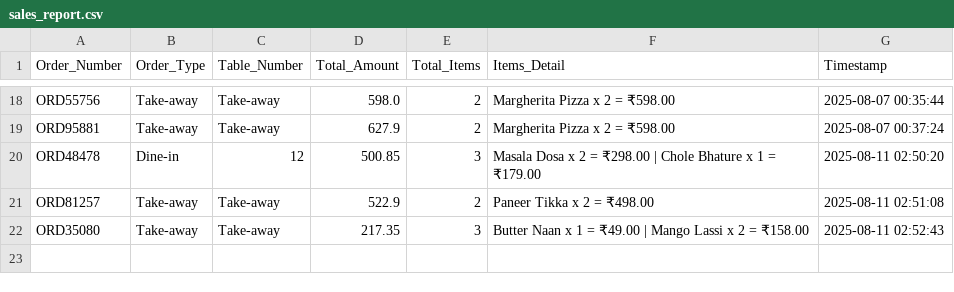
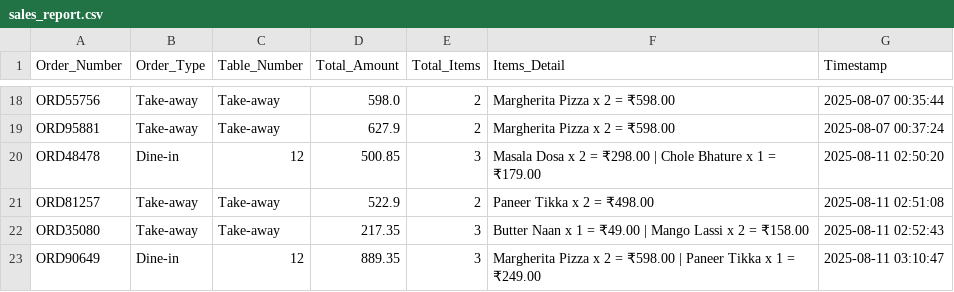
Before and after one commit to Vinayak2005917/Restaurant-billing-software, a CSV file: data/sales_report.csv, drawn as a sheet; only a part is shown, gaps mark what is left out.

```diff
--- a/data/sales_report.csv
+++ b/data/sales_report.csv
@@ -22 +22,2 @@ ORD81257,Take-away,Take-away,522.9,2,Paneer Tikka x 2 = ₹498.00,2025-08-11 02:
 ORD35080,Take-away,Take-away,217.35,3,Butter Naan x 1 = ₹49.00 | Mango Lassi x 2 = ₹158.00,2025-08-11 02:52:43
+ORD90649,Dine-in,12,889.35,3,Margherita Pizza x 2 = ₹598.00 | Paneer Tikka x 1 = ₹249.00,2025-08-11 03:10:47
```
Also changed, not shown: data/menu.csv, 13 other files.
